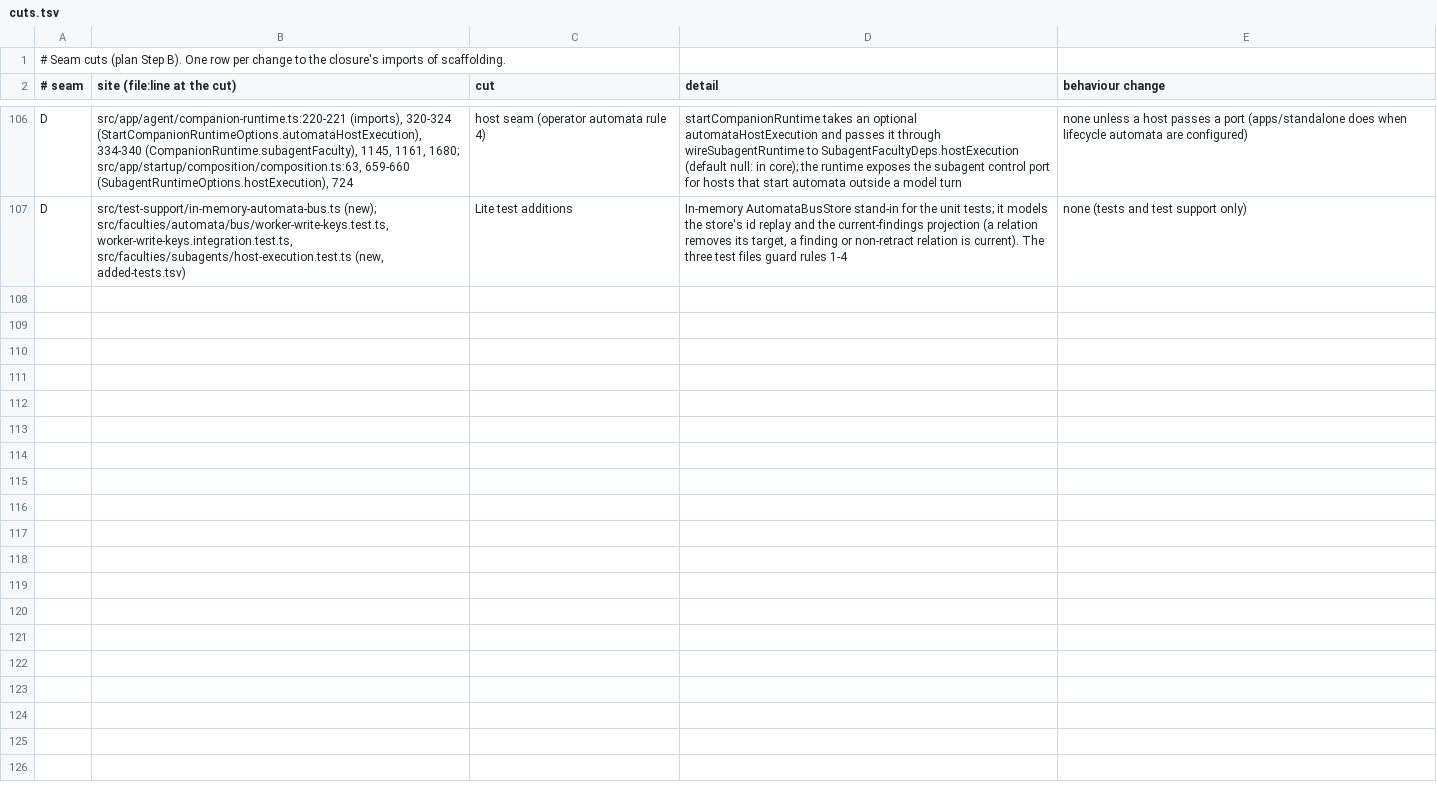
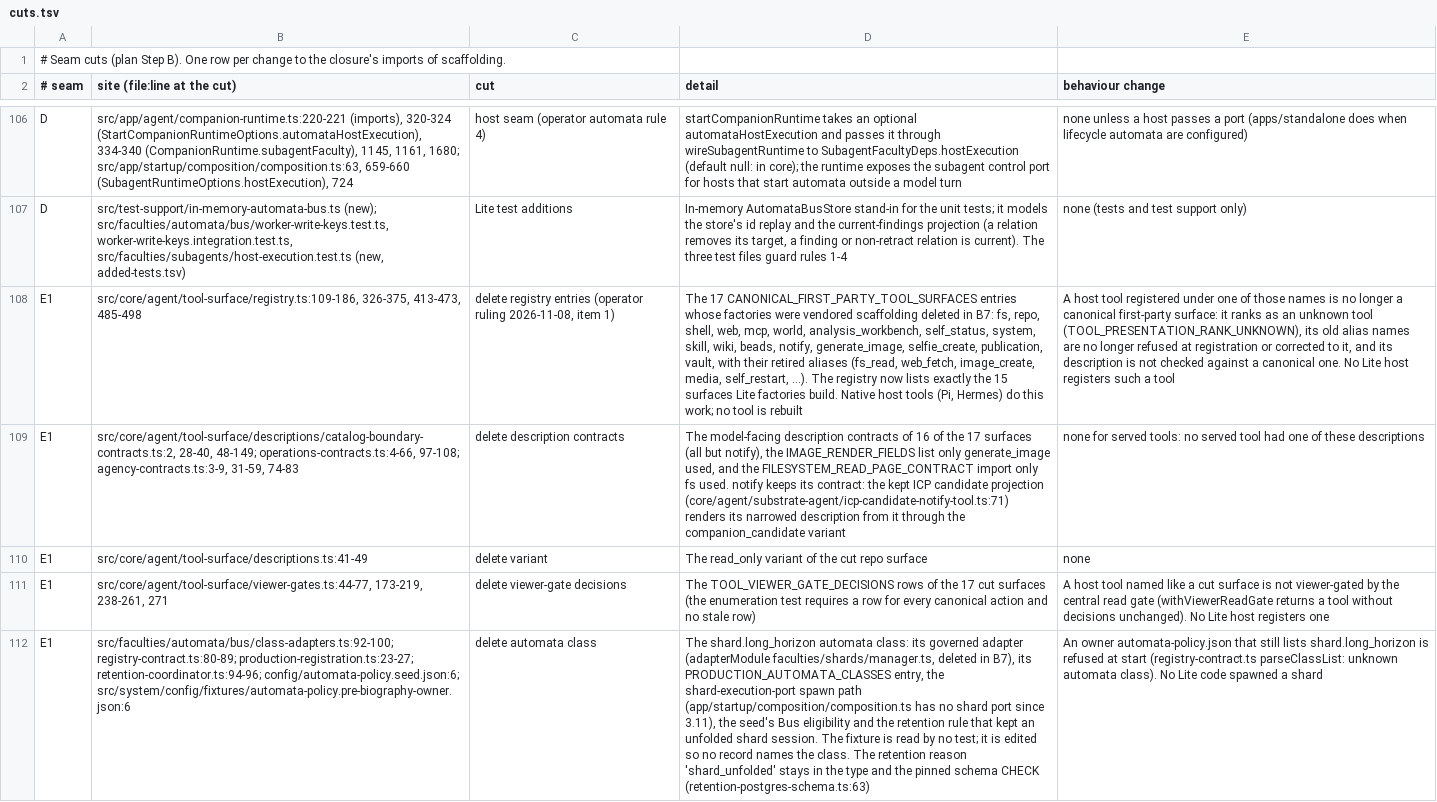
Before and after one commit to CGIC-AI/psfn-lite, a TSV file: packages/companion/extraction/cuts.tsv, drawn as a sheet; only a part is shown, gaps mark what is left out; the diff covers the shown part only; the diff names each change by its address in the sheet, - before the commit and + after, or states it on an @@ line.

```diff
--- a/packages/companion/extraction/cuts.tsv
+++ b/packages/companion/extraction/cuts.tsv
+row 108: E1 | src/core/agent/tool-surface/registry.ts:109-186, 326-375, 413-473, 485-498 | delete registry entries (operator ruling 2026-11-08, item 1) | The 17 CANONICAL_FIRST_PARTY_TOOL_SURFACES entries whose factories were vendored scaffolding deleted in B7: fs, repo, shell, web, mcp, world, analysis_workbench, self_status, system, skill, wiki, beads, notify, generate_image, selfie_create, publication, vault, with their retired aliases (fs_read, web_fetch, image_create, media, self_restart, ...). The registry now lists exactly the 15 surfaces Lite factories build. Native host tools (Pi, Hermes) do this work; no tool is rebuilt | A host tool registered under one of those names is no longer a canonical first-party surface: it ranks as an unknown tool (TOOL_PRESENTATION_RANK_UNKNOWN), its old alias names are no longer refused at registration or corrected to it, and its description is not checked against a canonical one. No Lite host registers such a tool
+row 109: E1 | src/core/agent/tool-surface/descriptions/catalog-boundary-contracts.ts:2, 28-40, 48-149; operations-contracts.ts:4-66, 97-108; agency-contracts.ts:3-9, 31-59, 74-83 | delete description contracts | The model-facing description contracts of 16 of the 17 surfaces (all but notify), the IMAGE_RENDER_FIELDS list only generate_image used, and the FILESYSTEM_READ_PAGE_CONTRACT import only fs used. notify keeps its contract: the kept ICP candidate projection (core/agent/substrate-agent/icp-candidate-notify-tool.ts:71) renders its narrowed description from it through the companion_candidate variant | none for served tools: no served tool had one of these descriptions
+row 110: E1 | src/core/agent/tool-surface/descriptions.ts:41-49 | delete variant | The read_only variant of the cut repo surface | none
+row 111: E1 | src/core/agent/tool-surface/viewer-gates.ts:44-77, 173-219, 238-261, 271 | delete viewer-gate decisions | The TOOL_VIEWER_GATE_DECISIONS rows of the 17 cut surfaces (the enumeration test requires a row for every canonical action and no stale row) | A host tool named like a cut surface is not viewer-gated by the central read gate (withViewerReadGate returns a tool without decisions unchanged). No Lite host registers one
+row 112: E1 | src/faculties/automata/bus/class-adapters.ts:92-100; registry-contract.ts:80-89; production-registration.ts:23-27; retention-coordinator.ts:94-96; config/automata-policy.seed.json:6; src/system/config/fixtures/automata-policy.pre-biography-owner.json:6 | delete automata class | The shard.long_horizon automata class: its governed adapter (adapterModule faculties/shards/manager.ts, deleted in B7), its PRODUCTION_AUTOMATA_CLASSES entry, the shard-execution-port spawn path (app/startup/composition/composition.ts has no shard port since 3.11), the seed's Bus eligibility and the retention rule that kept an unfolded shard session. The fixture is read by no test; it is edited so no record names the class. The retention reason 'shard_unfolded' stays in the type and the pinned schema CHECK (retention-postgres-schema.ts:63) | An owner automata-policy.json that still lists shard.long_horizon is refused at start (registry-contract.ts parseClassList: unknown automata class). No Lite code spawned a shard
```
Also changed, not shown: 4 added rows elsewhere in this file, packages/companion/extraction/deleted-tests.tsv, 37 other files.
